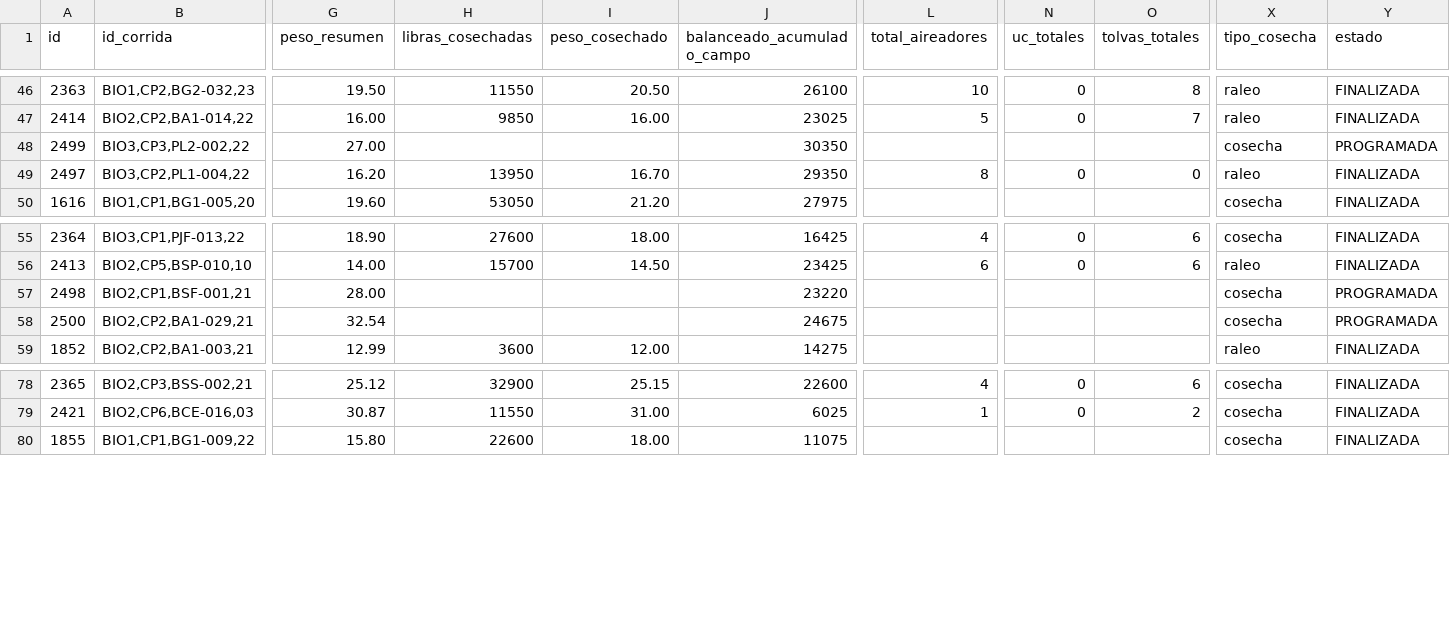
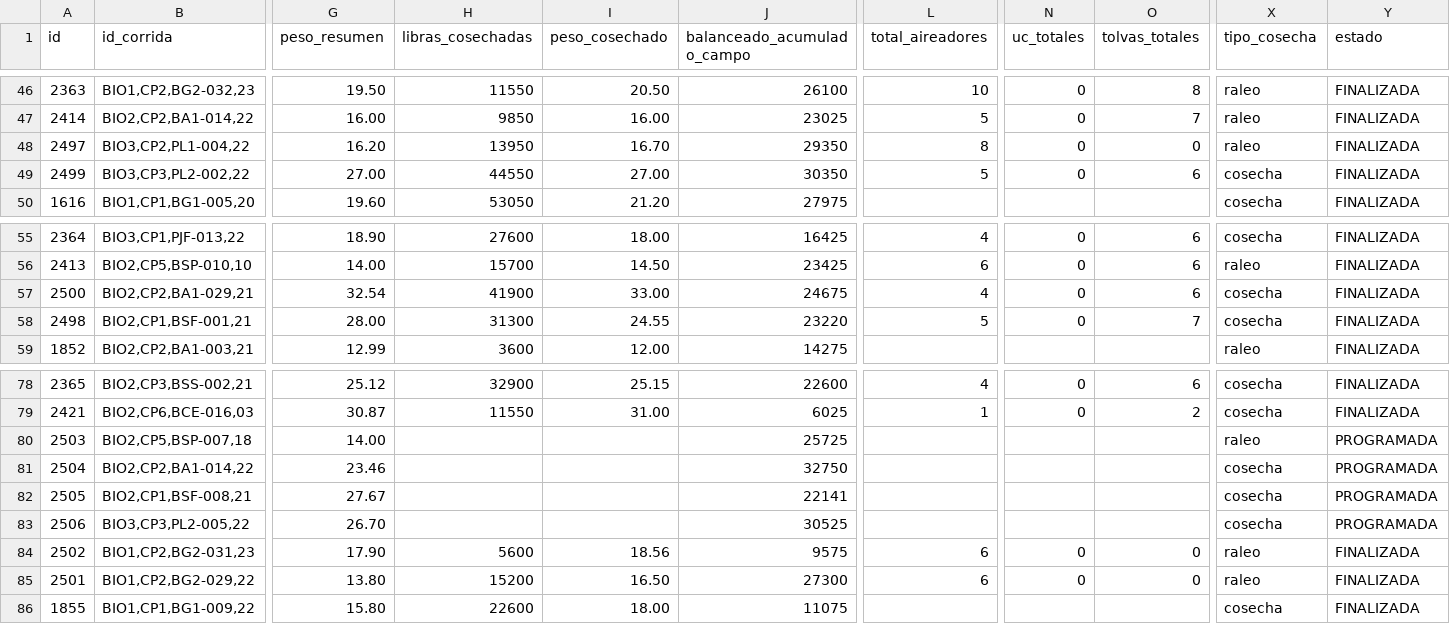
Before and after one commit to gipsonrosadoz95/g_pino, a CSV file: cosechas.csv, drawn as a sheet; only a part is shown, gaps mark what is left out; removed rows and columns are numbered as before the commit, all else as after; rows hold the shown columns only; the diff names each change by its address in the sheet, - before the commit and + after, or states it on an @@ line.

```diff
--- a/cosechas.csv
+++ b/cosechas.csv
-row 48: 2499 | BIO3,CP3,PL2-002,22 | 27.00 |  |  | 30350 |  |  |  | cosecha | PROGRAMADA
+row 49: 2499 | BIO3,CP3,PL2-002,22 | 27.00 | 44550 | 27.00 | 30350 | 5 | 0 | 6 | cosecha | FINALIZADA
-row 57: 2498 | BIO2,CP1,BSF-001,21 | 28.00 |  |  | 23220 |  |  |  | cosecha | PROGRAMADA
-H57 (libras_cosechadas): (empty)
+H57 (libras_cosechadas): 41900
-I57 (peso_cosechado): (empty)
+I57 (peso_cosechado): 33.00
-L57 (total_aireadores): (empty)
+L57 (total_aireadores): 4
-N57 (uc_totales): (empty)
+N57 (uc_totales): 0
-O57 (tolvas_totales): (empty)
+O57 (tolvas_totales): 6
-Y57 (estado): PROGRAMADA
+Y57 (estado): FINALIZADA
+row 58: 2498 | BIO2,CP1,BSF-001,21 | 28.00 | 31300 | 24.55 | 23220 | 5 | 0 | 7 | cosecha | FINALIZADA
+row 80: 2503 | BIO2,CP5,BSP-007,18 | 14.00 |  |  | 25725 |  |  |  | raleo | PROGRAMADA
+row 81: 2504 | BIO2,CP2,BA1-014,22 | 23.46 |  |  | 32750 |  |  |  | cosecha | PROGRAMADA
+row 82: 2505 | BIO2,CP1,BSF-008,21 | 27.67 |  |  | 22141 |  |  |  | cosecha | PROGRAMADA
+row 83: 2506 | BIO3,CP3,PL2-005,22 | 26.70 |  |  | 30525 |  |  |  | cosecha | PROGRAMADA
+row 84: 2502 | BIO1,CP2,BG2-031,23 | 17.90 | 5600 | 18.56 | 9575 | 6 | 0 | 0 | raleo | FINALIZADA
+row 85: 2501 | BIO1,CP2,BG2-029,22 | 13.80 | 15200 | 16.50 | 27300 | 6 | 0 | 0 | raleo | FINALIZADA
```
Also changed, not shown: 2 other files.
